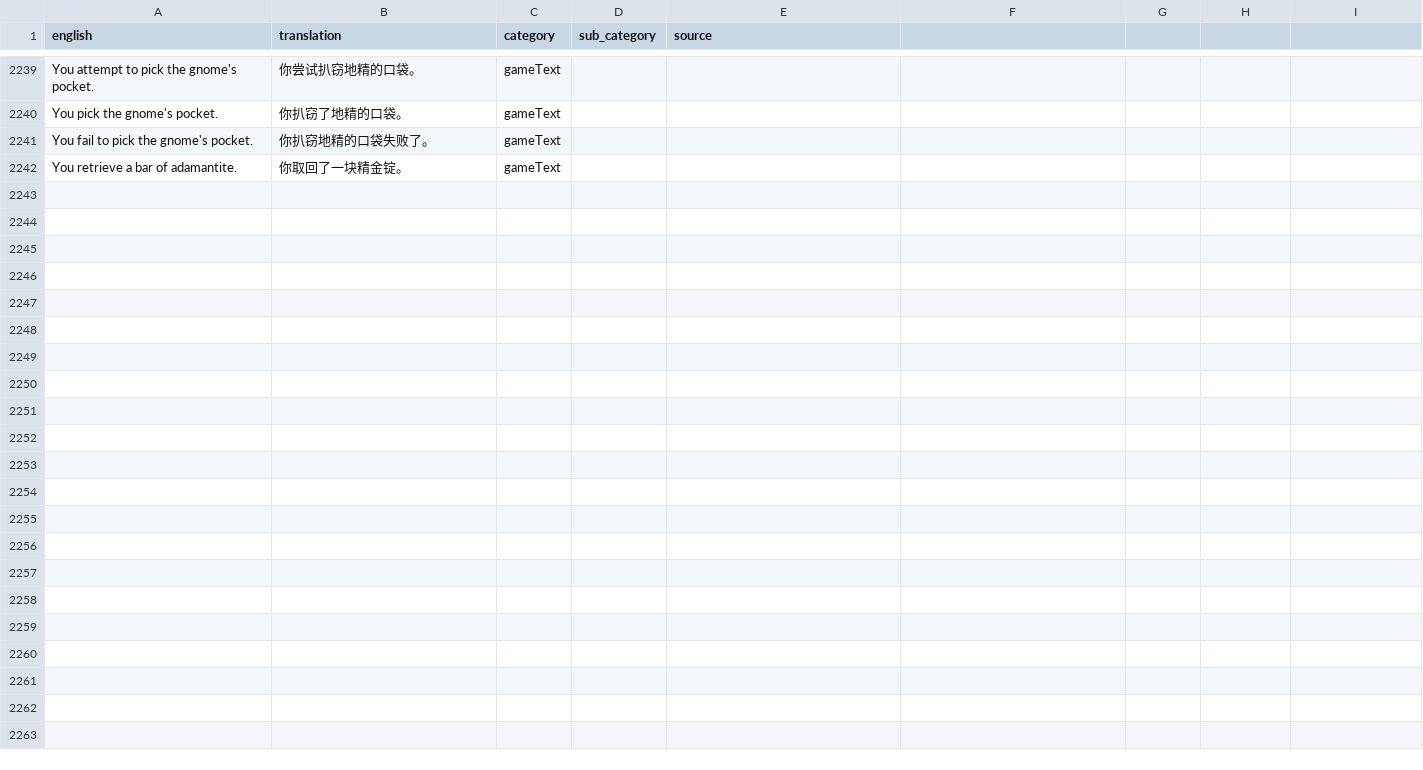
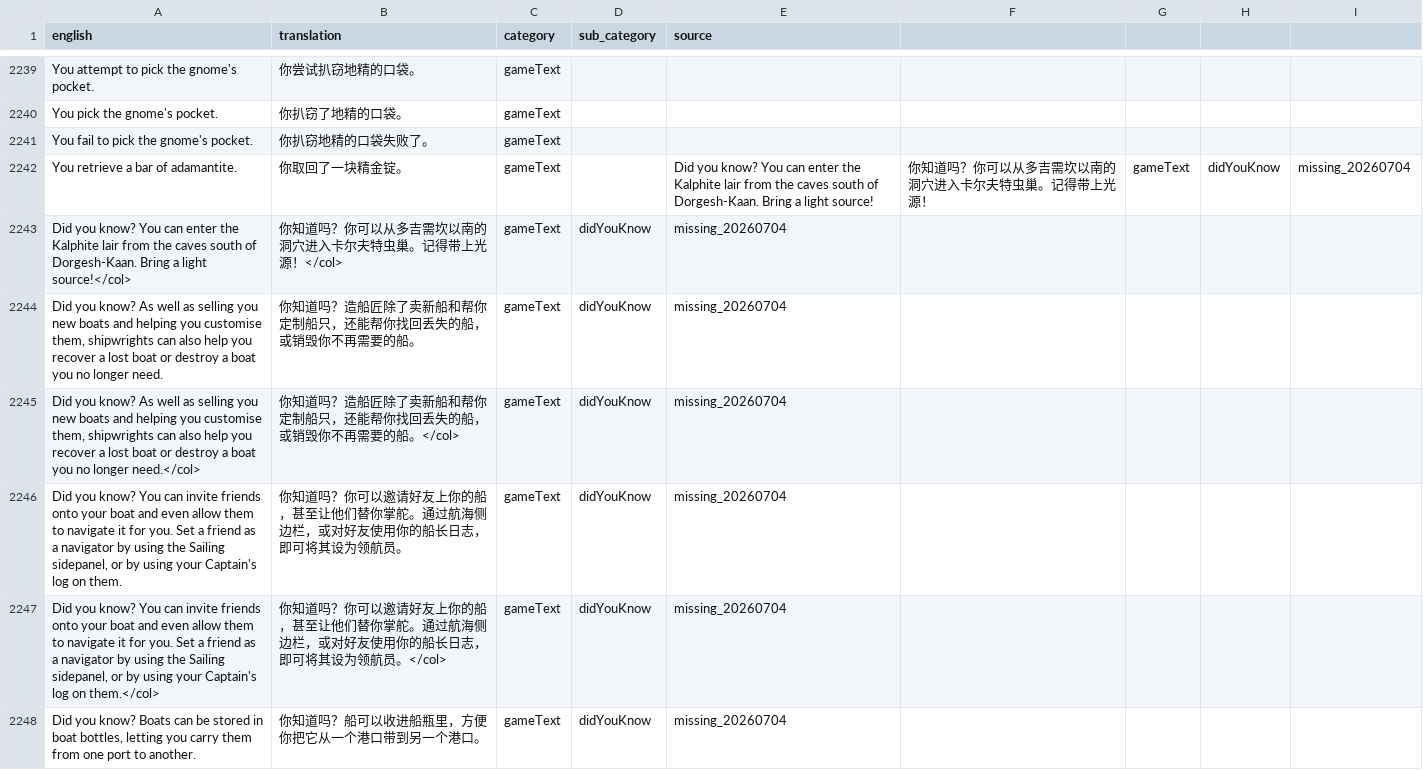
Before and after one commit to Aoldbald/OSRS_CN_Data_Runelite, a TSV file: public/zh/transcript_zh_gameText.tsv, drawn as a sheet; only a part is shown, gaps mark what is left out; the diff covers the shown part only.

```diff
--- a/public/zh/transcript_zh_gameText.tsv
+++ b/public/zh/transcript_zh_gameText.tsv
@@ -2241,2 +2241,8 @@ You pick the gnome's pocket.	你扒窃了地精的口袋。	gameText
 You fail to pick the gnome's pocket.	你扒窃地精的口袋失败了。	gameText		
-You retrieve a bar of adamantite.	你取回了一块精金锭。	gameText		
+You retrieve a bar of adamantite.	你取回了一块精金锭。	gameText		Did you know? You can enter the Kalphite lair from the caves south of Dorgesh-Kaan. Bring a light source!	你知道吗？你可以从多吉需坎以南的洞穴进入卡尔夫特虫巢。记得带上光源！	gameText	didYouKnow	missing_20260704
+Did you know? You can enter the Kalphite lair from the caves south of Dorgesh-Kaan. Bring a light source!</col>	你知道吗？你可以从多吉需坎以南的洞穴进入卡尔夫特虫巢。记得带上光源！</col>	gameText	didYouKnow	missing_20260704
+Did you know? As well as selling you new boats and helping you customise them, shipwrights can also help you recover a lost boat or destroy a boat you no longer need.	你知道吗？造船匠除了卖新船和帮你定制船只，还能帮你找回丢失的船，或销毁你不再需要的船。	gameText	didYouKnow	missing_20260704
+Did you know? As well as selling you new boats and helping you customise them, shipwrights can also help you recover a lost boat or destroy a boat you no longer need.</col>	你知道吗？造船匠除了卖新船和帮你定制船只，还能帮你找回丢失的船，或销毁你不再需要的船。</col>	gameText	didYouKnow	missing_20260704
+Did you know? You can invite friends onto your boat and even allow them to navigate it for you. Set a friend as a navigator by using the Sailing sidepanel, or by using your Captain's log on them.	你知道吗？你可以邀请好友上你的船，甚至让他们替你掌舵。通过航海侧边栏，或对好友使用你的船长日志，即可将其设为领航员。	gameText	didYouKnow	missing_20260704
+Did you know? You can invite friends onto your boat and even allow them to navigate it for you. Set a friend as a navigator by using the Sailing sidepanel, or by using your Captain's log on them.</col>	你知道吗？你可以邀请好友上你的船，甚至让他们替你掌舵。通过航海侧边栏，或对好友使用你的船长日志，即可将其设为领航员。</col>	gameText	didYouKnow	missing_20260704
+Did you know? Boats can be stored in boat bottles, letting you carry them from one port to another.	你知道吗？船可以收进船瓶里，方便你把它从一个港口带到另一个港口。	gameText	didYouKnow	missing_20260704
```
Also changed, not shown: 6 added rows elsewhere in this file, public/zh/transcript_zh_actions.tsv, public/zh/transcript_zh_inventoryActions.tsv, 6 other files.
